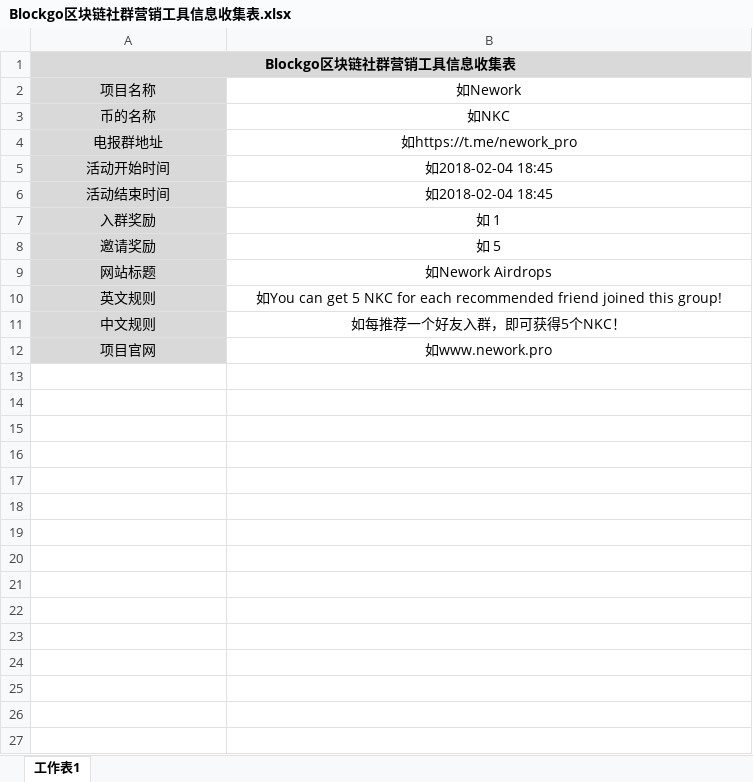
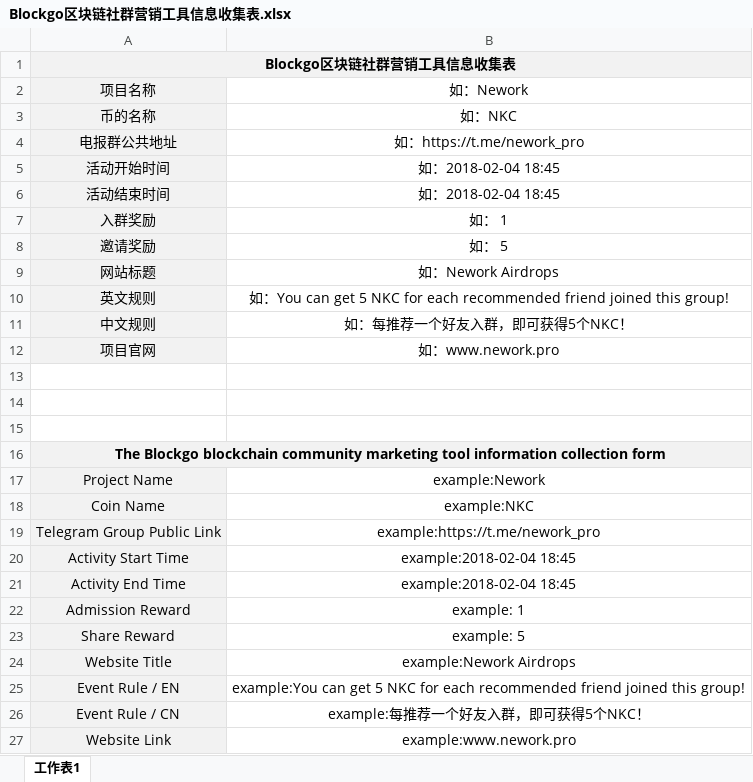
Before and after one commit to ctpooop/Blockgo, an Excel workbook: Blockgo区块链社群营销工具信息收集表.xlsx, sheet 工作表1, drawn as a sheet; values as stored, in another font and other column widths than the file's, no borders; the diff names each change by its address in the sheet, - before the commit and + after, or states it on an @@ line.

Commit message:
Add files via upload

```diff
--- a/Blockgo区块链社群营销工具信息收集表.xlsx (sheet 工作表1)
+++ b/Blockgo区块链社群营销工具信息收集表.xlsx (sheet 工作表1)
-A1:B1 fill: #D9D9D9
+A1:B1 fill: #F2F2F2
-A2:A12 fill: #D9D9D9
+A2:A12 fill: #F2F2F2
-B2: 如Nework
+B2: 如：Nework
-B3: 如NKC
+B3: 如：NKC
-A4: 电报群地址
+A4: 电报群公共地址
-B4: 如https://t.me/nework_pro
+B4: 如：https://t.me/nework_pro
-B5:B6: 如2018-02-04 18:45
+B5:B6: 如：2018-02-04 18:45
-B7: 如 1
+B7: 如： 1
-B8: 如 5
+B8: 如： 5
-B9: 如Nework Airdrops
+B9: 如：Nework Airdrops
-B10: 如You can…
+B10: 如：You can…
-B11: 如每推荐一个好友入群，即可获得5个NKC！
+B11: 如：每推荐一个好友入群，即可获得5个NKC！
-B12: 如www.nework.pro
+B12: 如：www.nework.pro
+row 13: (empty)
+row 14: (empty)
+row 15: (empty)
+row 16: The Blockgo blockchain community marketing tool information collection form
+row 17: Project Name | example:Nework
+row 18: Coin Name | example:NKC
+row 19: Telegram Group Public Link | example:https://t.me/nework_pro
+row 20: Activity Start Time | example:2018-02-04 18:45
+row 21: Activity End Time | example:2018-02-04 18:45
+row 22: Admission Reward | example: 1
+row 23: Share Reward | example: 5
+row 24: Website Title | example:Nework Airdrops
+row 25: Event Rule / EN | example:You can get 5 NKC for each recommended friend joined this group!
+row 26: Event Rule / CN | example:每推荐一个好友入群，即可获得5个NKC！
+row 27: Website Link | example:www.nework.pro
```
